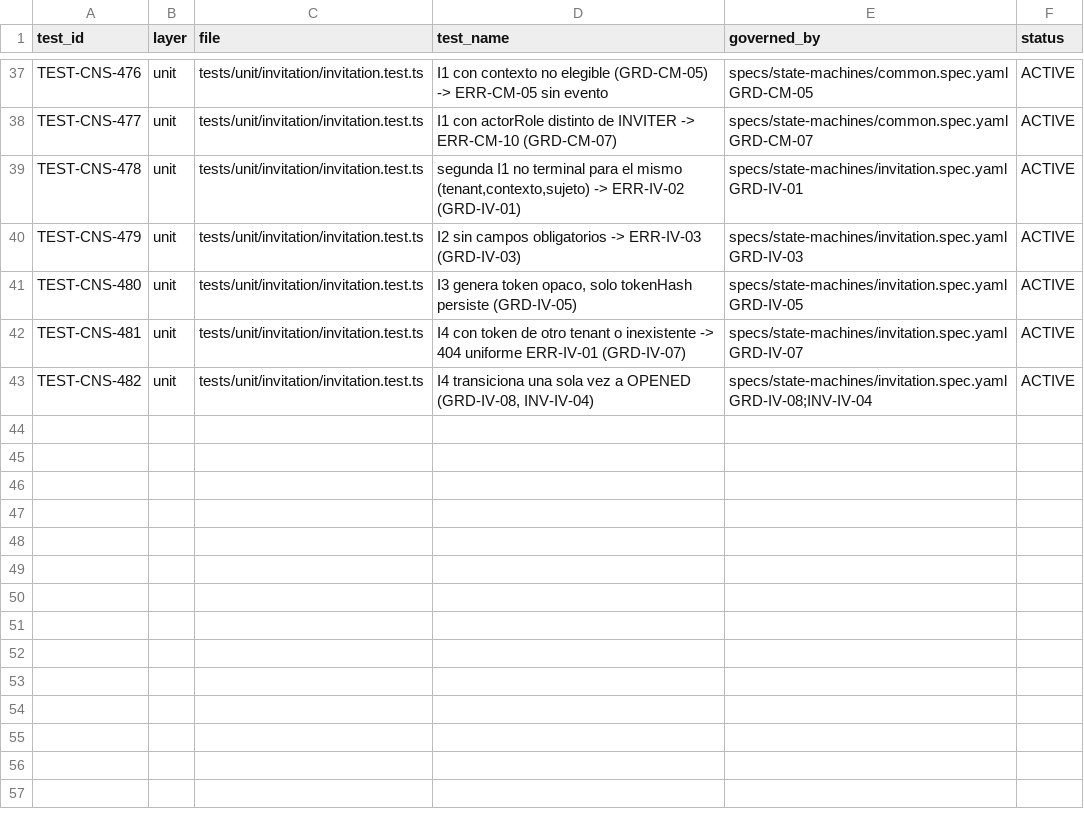
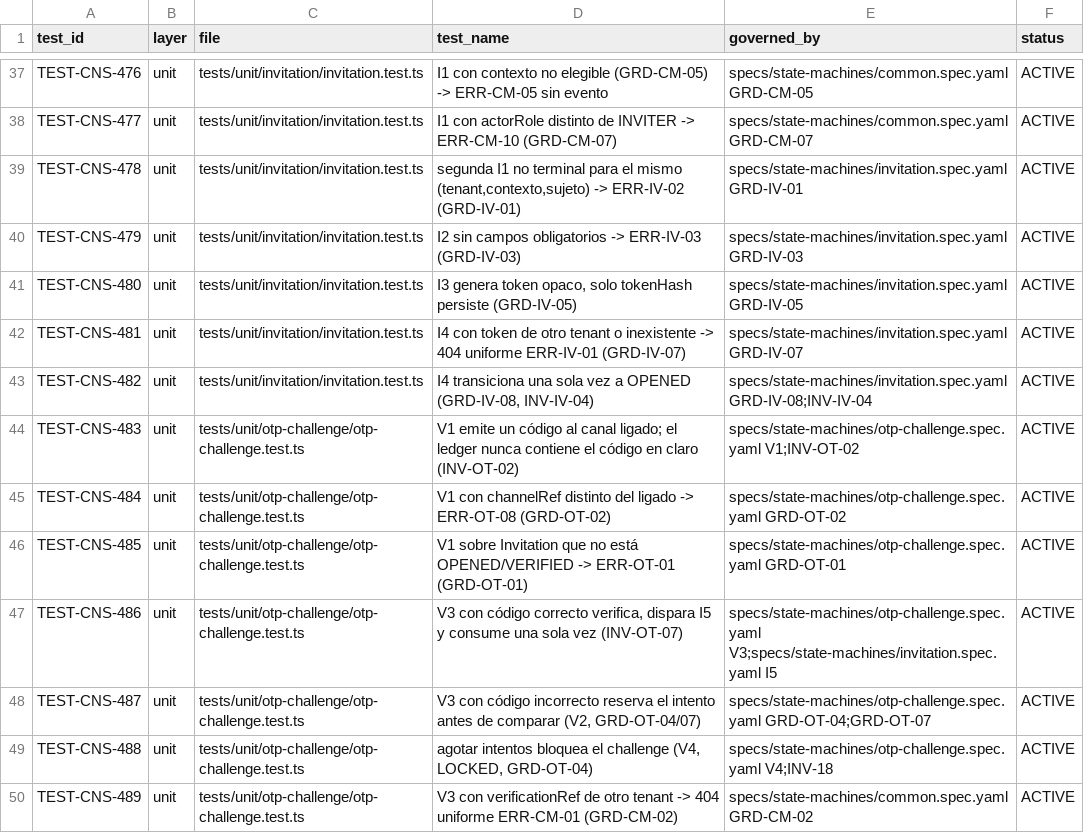
Before and after one commit to carlosoyarzun/betaconsent, a CSV file: traceability/test-matrix.csv, drawn as a sheet; only a part is shown, gaps mark what is left out.

```diff
--- a/traceability/test-matrix.csv
+++ b/traceability/test-matrix.csv
@@ -43 +43,8 @@ TEST-CNS-481,unit,tests/unit/invitation/invitation.test.ts,"I4 con token de otro
 TEST-CNS-482,unit,tests/unit/invitation/invitation.test.ts,"I4 transiciona una sola vez a OPENED (GRD-IV-08, INV-IV-04)",specs/state-machines/invitation.spec.yaml GRD-IV-08;INV-IV-04,ACTIVE
+TEST-CNS-483,unit,tests/unit/otp-challenge/otp-challenge.test.ts,"V1 emite un código al canal ligado; el ledger nunca contiene el código en claro (INV-OT-02)",specs/state-machines/otp-challenge.spec.yaml V1;INV-OT-02,ACTIVE
+TEST-CNS-484,unit,tests/unit/otp-challenge/otp-challenge.test.ts,"V1 con channelRef distinto del ligado -> ERR-OT-08 (GRD-OT-02)",specs/state-machines/otp-challenge.spec.yaml GRD-OT-02,ACTIVE
+TEST-CNS-485,unit,tests/unit/otp-challenge/otp-challenge.test.ts,"V1 sobre Invitation que no está OPENED/VERIFIED -> ERR-OT-01 (GRD-OT-01)",specs/state-machines/otp-challenge.spec.yaml GRD-OT-01,ACTIVE
+TEST-CNS-486,unit,tests/unit/otp-challenge/otp-challenge.test.ts,"V3 con código correcto verifica, dispara I5 y consume una sola vez (INV-OT-07)",specs/state-machines/otp-challenge.spec.yaml V3;specs/state-machines/invitation.spec.yaml I5,ACTIVE
+TEST-CNS-487,unit,tests/unit/otp-challenge/otp-challenge.test.ts,"V3 con código incorrecto reserva el intento antes de comparar (V2, GRD-OT-04/07)",specs/state-machines/otp-challenge.spec.yaml GRD-OT-04;GRD-OT-07,ACTIVE
+TEST-CNS-488,unit,tests/unit/otp-challenge/otp-challenge.test.ts,"agotar intentos bloquea el challenge (V4, LOCKED, GRD-OT-04)",specs/state-machines/otp-challenge.spec.yaml V4;INV-18,ACTIVE
+TEST-CNS-489,unit,tests/unit/otp-challenge/otp-challenge.test.ts,"V3 con verificationRef de otro tenant -> 404 uniforme ERR-CM-01 (GRD-CM-02)",specs/state-machines/common.spec.yaml GRD-CM-02,ACTIVE
```
Also changed, not shown: 6 other files.
